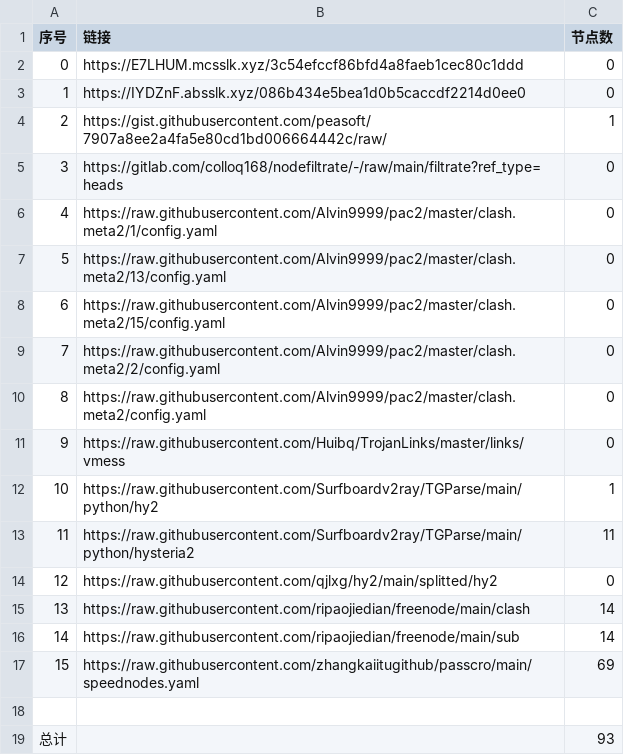
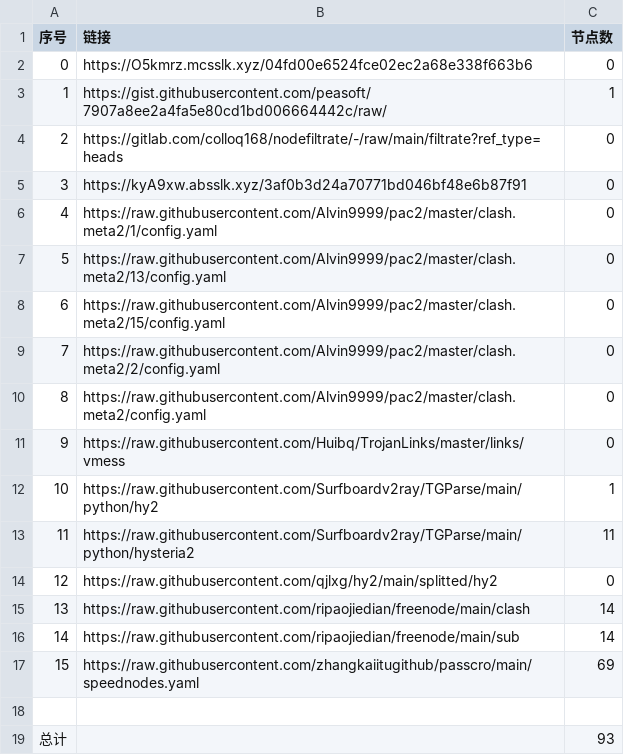
Before and after one commit to BiliRumble/NoMoreRules, a CSV file: list_result.csv, drawn as a sheet; removed rows and columns are numbered as before the commit, all else as after; the diff names each change by its address in the sheet, - before the commit and + after, or states it on an @@ line.

```diff
--- a/list_result.csv
+++ b/list_result.csv
-row 2: 0 | https://E7LHUM.mcsslk.xyz/3c54efccf86bfd4a8faeb1cec80c1ddd | 0
@@ column A (序号) renumbered between rows 2 and 4 @@
-B2 (链接): https://IYDZnF.absslk.xyz/086b434e5bea1d0b5caccdf2214d0ee0
+B2 (链接): https://O5kmrz.mcsslk.xyz/04fd00e6524fce02ec2a68e338f663b6
+row 5: 3 | https://kyA9xw.absslk.xyz/3af0b3d24a70771bd046bf48e6b87f91 | 0
```
Also changed, not shown: 2 other files.
